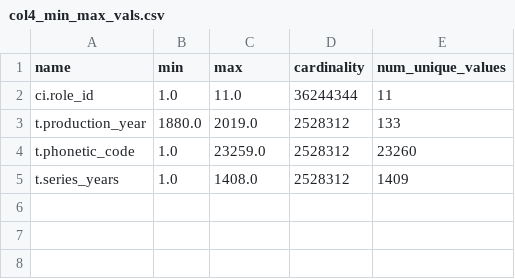
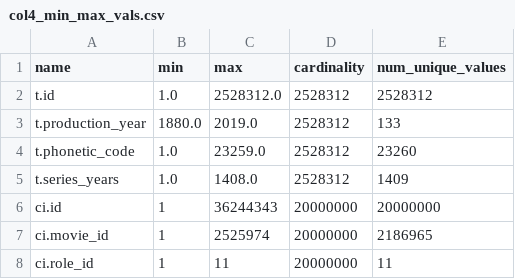
Before and after one commit to spiceandwolf/learning_cardinality_estimator_distributed_exploration, a CSV file: Overall_distributed/data/col4_min_max_vals.csv, drawn as a sheet; removed rows and columns are numbered as before the commit, all else as after; the diff names each change by its address in the sheet, - before the commit and + after, or states it on an @@ line.

```diff
--- a/Overall_distributed/data/col4_min_max_vals.csv
+++ b/Overall_distributed/data/col4_min_max_vals.csv
-row 2: ci.role_id | 1.0 | 11.0 | 36244344 | 11
+row 2: t.id | 1.0 | 2528312.0 | 2528312 | 2528312
+row 6: ci.id | 1 | 36244343 | 20000000 | 20000000
+row 7: ci.movie_id | 1 | 2525974 | 20000000 | 2186965
+row 8: ci.role_id | 1 | 11 | 20000000 | 11
```
Also changed, not shown: 12 other files.
